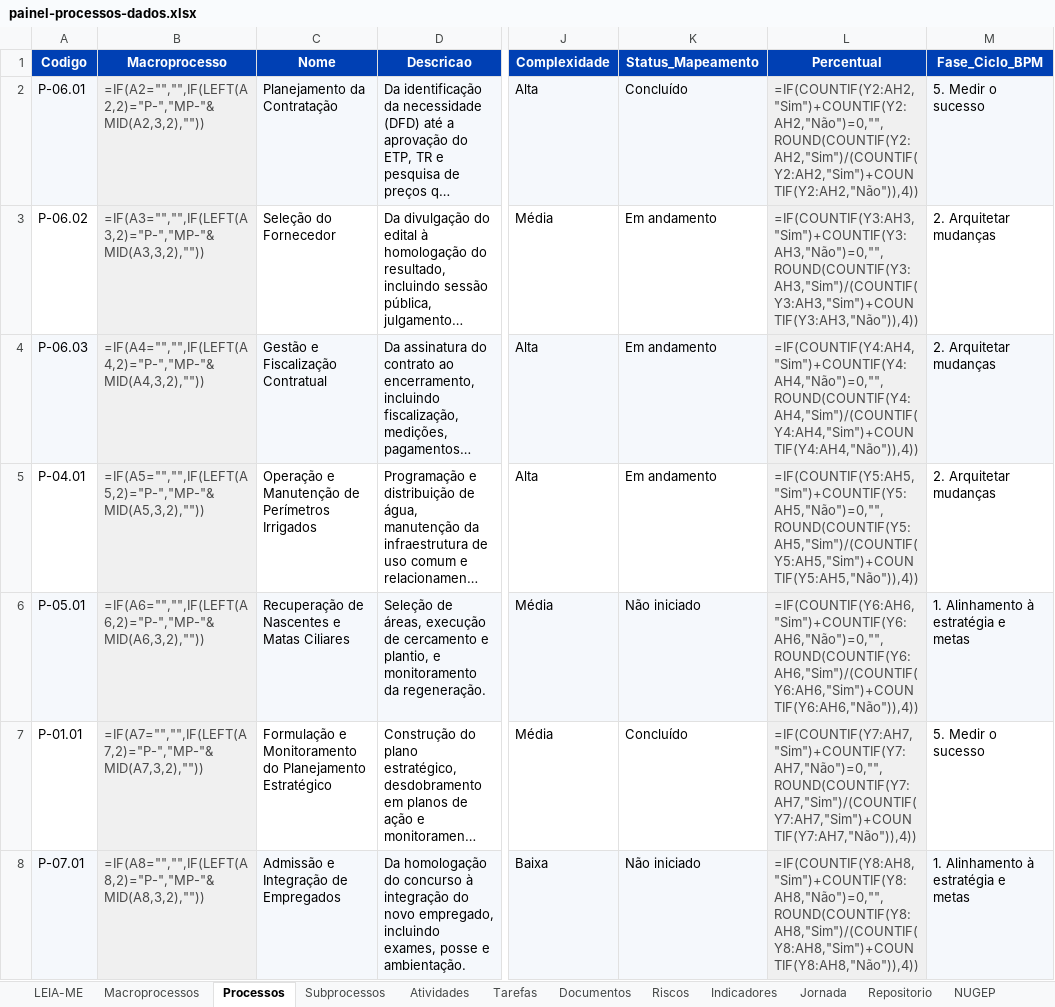
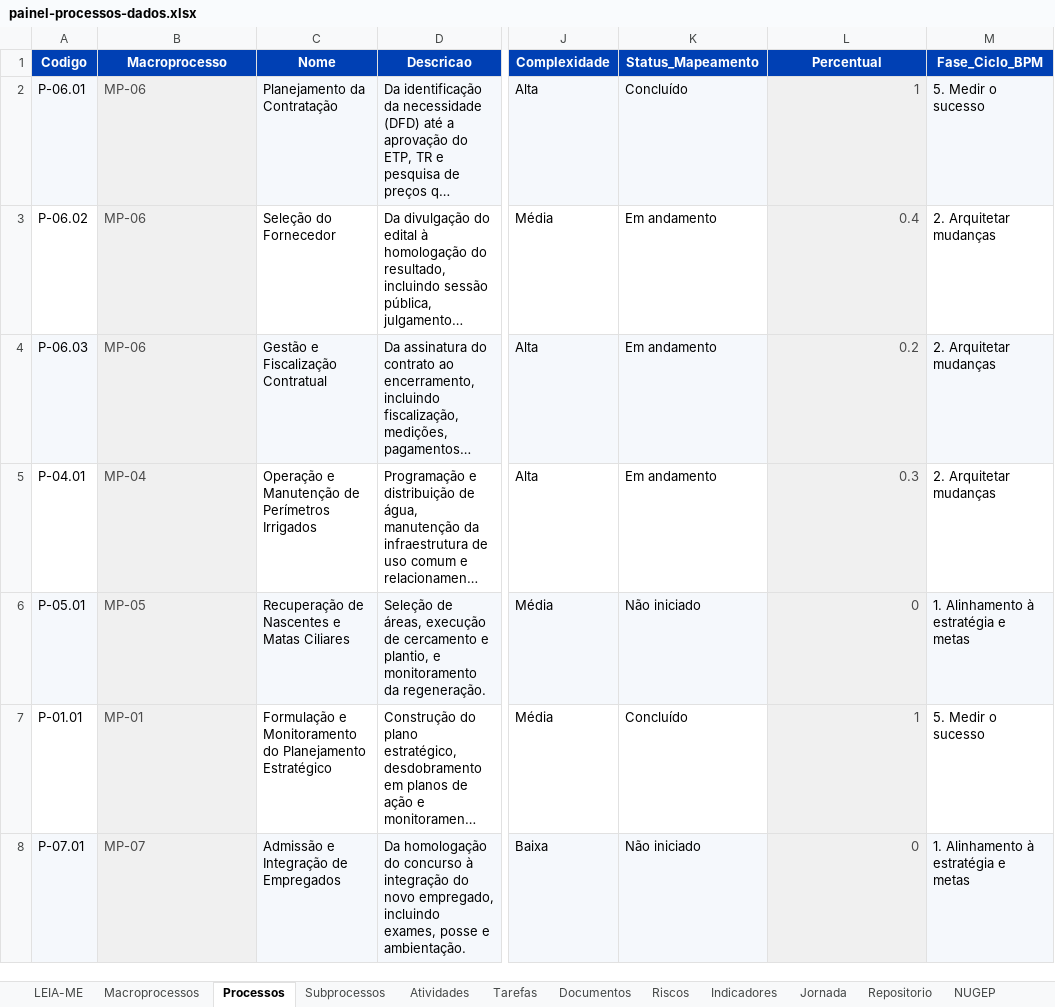
Before and after one commit to ordonescodevasf/painel_de_processos, an Excel workbook: data/painel-processos-dados.xlsx, sheet Processos, drawn as a sheet; only a part is shown, gaps mark what is left out; long unchanged cells end in …; values as stored, in another font and other column widths than the file's, no borders; formulas without a stored value are shown as written; the diff names each change by its address in the sheet, - before the commit and + after, or states it on an @@ line.

```diff
--- a/data/painel-processos-dados.xlsx (sheet Processos)
+++ b/data/painel-processos-dados.xlsx (sheet Processos)
-B2 (Macroprocesso): =IF(A2="","",IF(LEFT(A2,2)="P-","MP-"&MID(A2,3,2),""))
+B2 (Macroprocesso): MP-06
-L2 (Percentual): =IF(COUNTIF(Y2:AH2,"Sim")+COUNTIF(Y2:AH2,"Não")=0,"",ROUND(COUNTIF(Y2:AH2,"Sim")/(COUNTIF(Y2:AH2,"Sim")+COUNTIF(Y2:AH2,"Não")),4))
+L2 (Percentual): 1
-B3 (Macroprocesso): =IF(A3="","",IF(LEFT(A3,2)="P-","MP-"&MID(A3,3,2),""))
+B3 (Macroprocesso): MP-06
-L3 (Percentual): =IF(COUNTIF(Y3:AH3,"Sim")+COUNTIF(Y3:AH3,"Não")=0,"",ROUND(COUNTIF(Y3:AH3,"Sim")/(COUNTIF(Y3:AH3,"Sim")+COUNTIF(Y3:AH3,"Não")),4))
+L3 (Percentual): 0.4
-B4 (Macroprocesso): =IF(A4="","",IF(LEFT(A4,2)="P-","MP-"&MID(A4,3,2),""))
+B4 (Macroprocesso): MP-06
-L4 (Percentual): =IF(COUNTIF(Y4:AH4,"Sim")+COUNTIF(Y4:AH4,"Não")=0,"",ROUND(COUNTIF(Y4:AH4,"Sim")/(COUNTIF(Y4:AH4,"Sim")+COUNTIF(Y4:AH4,"Não")),4))
+L4 (Percentual): 0.2
-B5 (Macroprocesso): =IF(A5="","",IF(LEFT(A5,2)="P-","MP-"&MID(A5,3,2),""))
+B5 (Macroprocesso): MP-04
-L5 (Percentual): =IF(COUNTIF(Y5:AH5,"Sim")+COUNTIF(Y5:AH5,"Não")=0,"",ROUND(COUNTIF(Y5:AH5,"Sim")/(COUNTIF(Y5:AH5,"Sim")+COUNTIF(Y5:AH5,"Não")),4))
+L5 (Percentual): 0.3
-B6 (Macroprocesso): =IF(A6="","",IF(LEFT(A6,2)="P-","MP-"&MID(A6,3,2),""))
+B6 (Macroprocesso): MP-05
-L6 (Percentual): =IF(COUNTIF(Y6:AH6,"Sim")+COUNTIF(Y6:AH6,"Não")=0,"",ROUND(COUNTIF(Y6:AH6,"Sim")/(COUNTIF(Y6:AH6,"Sim")+COUNTIF(Y6:AH6,"Não")),4))
+L6 (Percentual): 0
-B7 (Macroprocesso): =IF(A7="","",IF(LEFT(A7,2)="P-","MP-"&MID(A7,3,2),""))
+B7 (Macroprocesso): MP-01
-L7 (Percentual): =IF(COUNTIF(Y7:AH7,"Sim")+COUNTIF(Y7:AH7,"Não")=0,"",ROUND(COUNTIF(Y7:AH7,"Sim")/(COUNTIF(Y7:AH7,"Sim")+COUNTIF(Y7:AH7,"Não")),4))
+L7 (Percentual): 1
-B8 (Macroprocesso): =IF(A8="","",IF(LEFT(A8,2)="P-","MP-"&MID(A8,3,2),""))
+B8 (Macroprocesso): MP-07
-L8 (Percentual): =IF(COUNTIF(Y8:AH8,"Sim")+COUNTIF(Y8:AH8,"Não")=0,"",ROUND(COUNTIF(Y8:AH8,"Sim")/(COUNTIF(Y8:AH8,"Sim")+COUNTIF(Y8:AH8,"Não")),4))
+L8 (Percentual): 0
```
Also changed, not shown: sheet Riscos, sheet Indicadores, sheet Documentos, sheet NUGEP, 5 other files.
